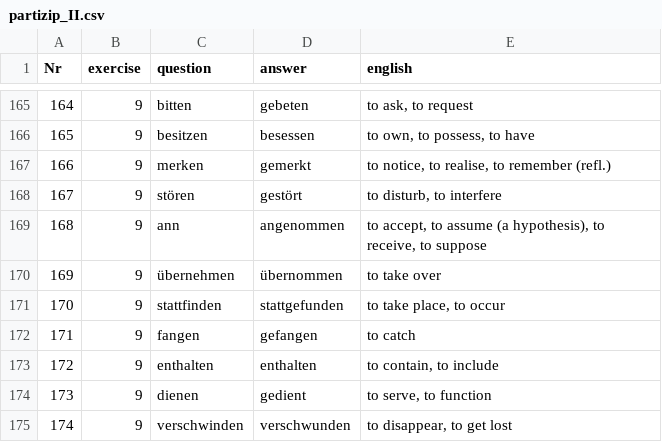
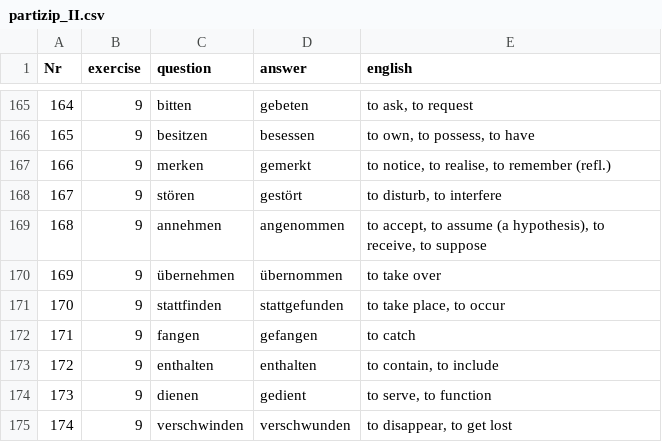
Before and after one commit to cbjcamus/Sievers-Study-Hall, a CSV file: data/datasets/konjugation/partizip_II.csv, drawn as a sheet; only a part is shown, gaps mark what is left out.

```diff
--- a/data/datasets/konjugation/partizip_II.csv
+++ b/data/datasets/konjugation/partizip_II.csv
@@ -168,3 +168,3 @@ Nr,exercise,question,answer,english
 167,9,stören,gestört,"to disturb, to interfere"
-168,9,ann,angenommen,"to accept, to assume (a hypothesis), to receive, to suppose"
+168,9,annehmen,angenommen,"to accept, to assume (a hypothesis), to receive, to suppose"
 169,9,übernehmen,übernommen,to take over
```
Also changed, not shown: data/datasets/praepositionen/praepositionen_verben.csv.
